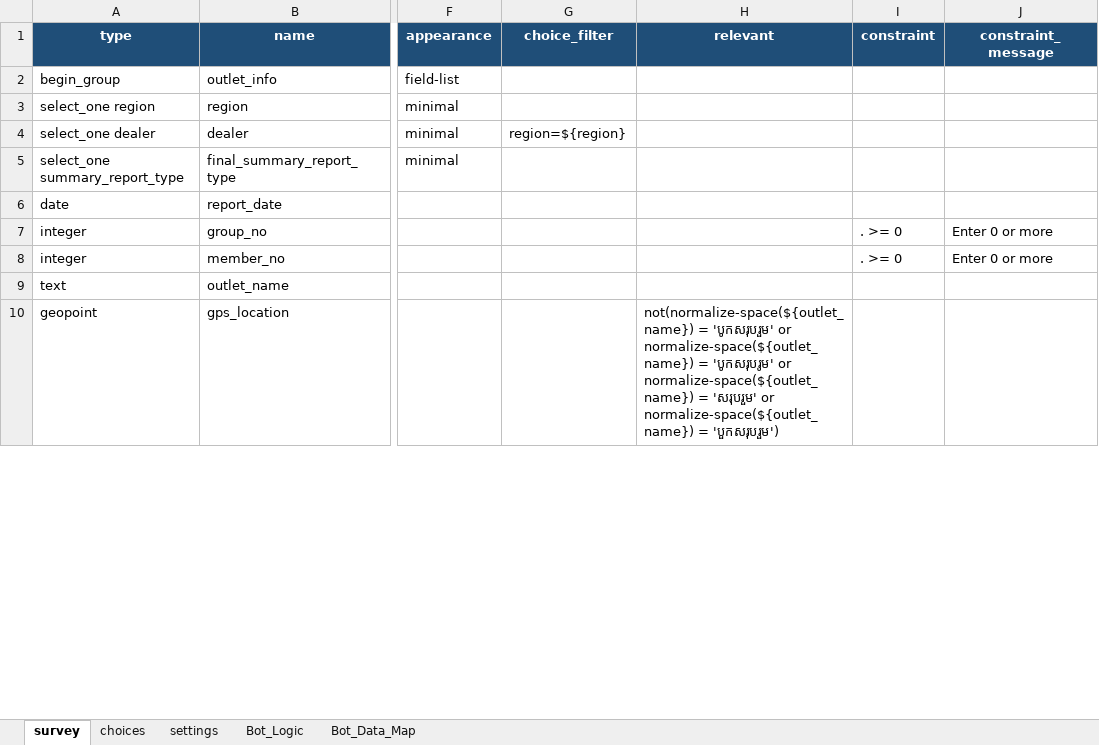
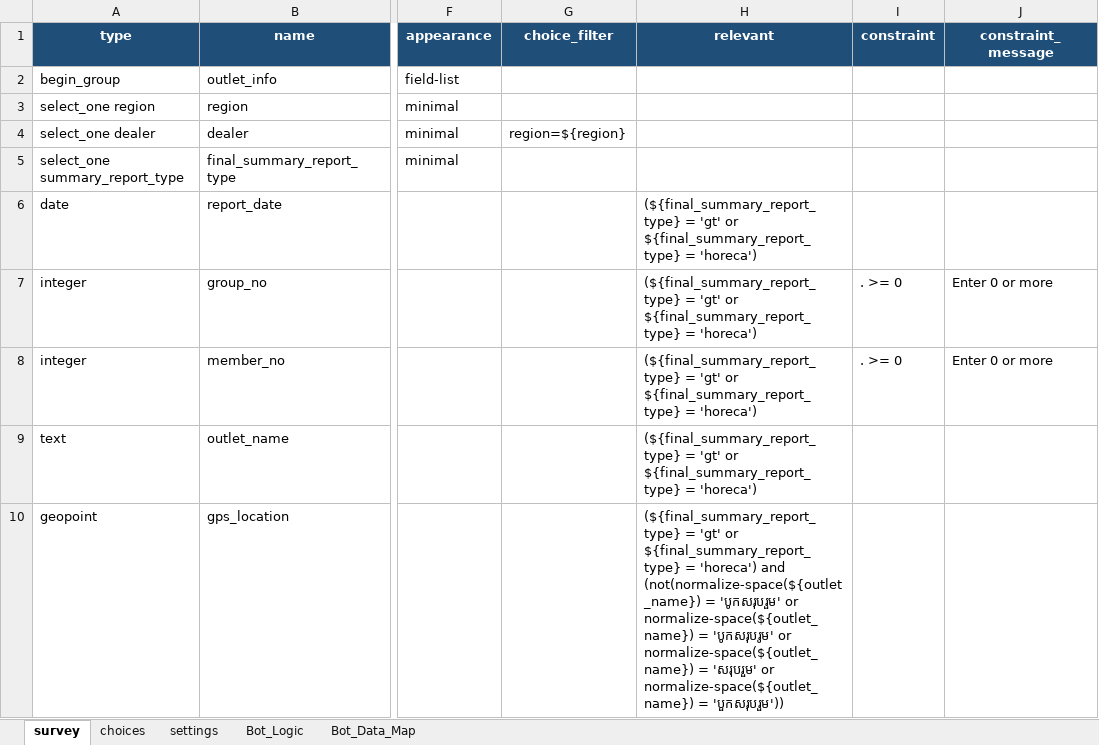
Before and after one commit to phearomITE/Market_Survey, an Excel workbook: templates/KB_Market_Improvement_XLSForm_GT_HORECA.xlsx, sheet survey, drawn as a sheet; only a part is shown, gaps mark what is left out; values as stored, in another font and other column widths than the file's, no borders; the diff covers the shown part only; the diff names each change by its address in the sheet, - before the commit and + after, or states it on an @@ line.

Commit message:
Route Kobo products after report type selection

```diff
--- a/templates/KB_Market_Improvement_XLSForm_GT_HORECA.xlsx (sheet survey)
+++ b/templates/KB_Market_Improvement_XLSForm_GT_HORECA.xlsx (sheet survey)
-H6:H9 (relevant): (empty)
+H6:H9 (relevant): (${final_summary_report_type} = 'gt' or ${final_summary_report_type} = 'horeca')
-H10 (relevant): not(normalize-space(${outlet_name}) = 'បូកសរុបរួម' or normalize-space(${outlet_name}) = 'បូកសរុបរូម' or normalize-space(${outlet_name}) = 'សរុបរួម' or normalize-space(${outlet_name}) = 'បួកសរុបរួម')
+H10 (relevant): (${final_summary_report_type} = 'gt' or ${final_summary_report_type} = 'horeca') and (not(normalize-space(${outlet_name}) = 'បូកសរុបរួម' or normalize-space(${outlet_name}) = 'បូកសរុបរូម' or normalize-space(${outlet_name}) = 'សរុបរួម' or normalize-space(${outlet_name}) = 'បួកសរុបរួម'))
```
Also changed, not shown: 80 edited cells elsewhere in this sheet, 3 other files.
